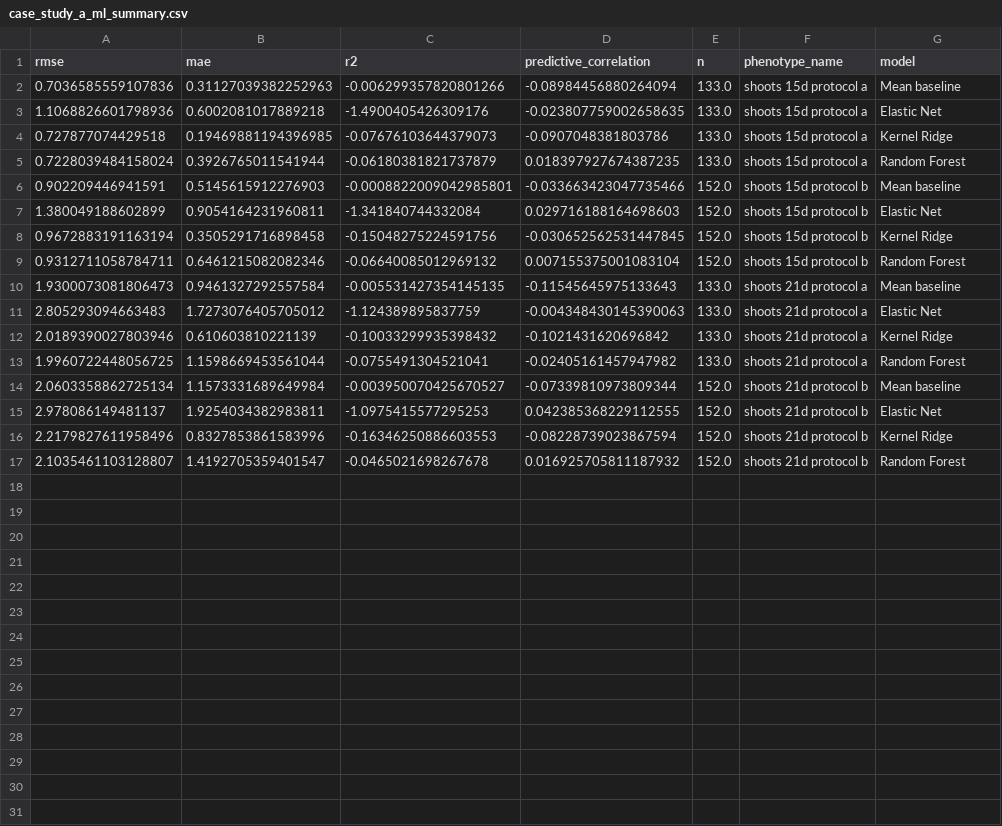
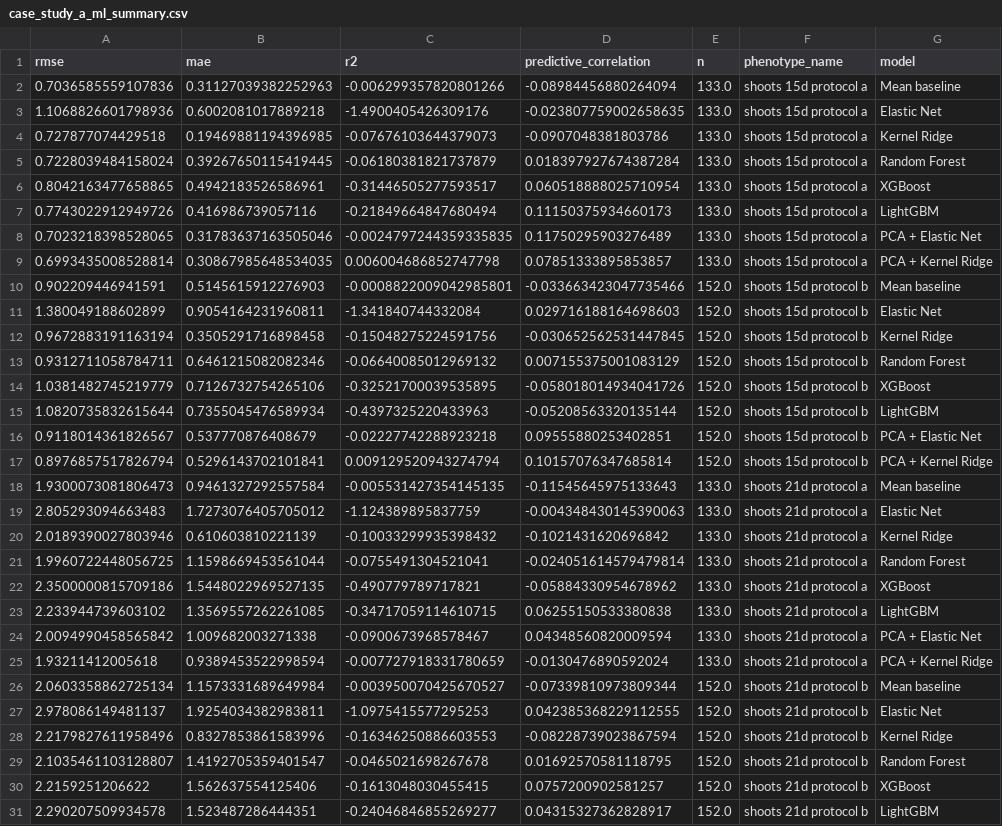
Before and after one commit to rolffcoelho-bravo/plant-intelligence-lab, a CSV file: reports/results/case_study_a_ml_summary.csv, drawn as a sheet; only a part is shown; the diff covers the shown part only.

```diff
--- a/reports/results/case_study_a_ml_summary.csv
+++ b/reports/results/case_study_a_ml_summary.csv
@@ -4,3 +4,7 @@ rmse,mae,r2,predictive_correlation,n,phenotype_name,model
 0.727877074429518,0.19469881194396985,-0.07676103644379073,-0.0907048381803786,133.0,shoots 15d protocol a,Kernel Ridge
-0.7228039484158024,0.3926765011541944,-0.06180381821737879,0.018397927674387235,133.0,shoots 15d protocol a,Random Forest
+0.7228039484158024,0.39267650115419445,-0.06180381821737879,0.018397927674387284,133.0,shoots 15d protocol a,Random Forest
+0.8042163477658865,0.4942183526586961,-0.31446505277593517,0.060518888025710954,133.0,shoots 15d protocol a,XGBoost
+0.7743022912949726,0.416986739057116,-0.21849664847680494,0.11150375934660173,133.0,shoots 15d protocol a,LightGBM
+0.7023218398528065,0.31783637163505046,-0.0024797244359335835,0.11750295903276489,133.0,shoots 15d protocol a,PCA + Elastic Net
+0.6993435008528814,0.30867985648534035,0.006004686852747798,0.07851333895853857,133.0,shoots 15d protocol a,PCA + Kernel Ridge
 0.902209446941591,0.5145615912276903,-0.0008822009042985801,-0.033663423047735466,152.0,shoots 15d protocol b,Mean baseline
@@ -8,3 +12,7 @@ rmse,mae,r2,predictive_correlation,n,phenotype_name,model
 0.9672883191163194,0.3505291716898458,-0.15048275224591756,-0.030652562531447845,152.0,shoots 15d protocol b,Kernel Ridge
-0.9312711058784711,0.6461215082082346,-0.06640085012969132,0.007155375001083104,152.0,shoots 15d protocol b,Random Forest
+0.9312711058784711,0.6461215082082346,-0.06640085012969132,0.007155375001083129,152.0,shoots 15d protocol b,Random Forest
+1.0381482745219779,0.7126732754265106,-0.32521700039535895,-0.058018014934041726,152.0,shoots 15d protocol b,XGBoost
+1.0820735832615644,0.7355045476589934,-0.4397325220433963,-0.05208563320135144,152.0,shoots 15d protocol b,LightGBM
+0.9118014361826567,0.537770876408679,-0.02227742288923218,0.09555880253402851,152.0,shoots 15d protocol b,PCA + Elastic Net
+0.8976857517826794,0.5296143702101841,0.009129520943274794,0.10157076347685814,152.0,shoots 15d protocol b,PCA + Kernel Ridge
 1.9300073081806473,0.9461327292557584,-0.005531427354145135,-0.11545645975133643,133.0,shoots 21d protocol a,Mean baseline
@@ -12,3 +20,7 @@ rmse,mae,r2,predictive_correlation,n,phenotype_name,model
 2.0189390027803946,0.610603810221139,-0.10033299935398432,-0.1021431620696842,133.0,shoots 21d protocol a,Kernel Ridge
-1.9960722448056725,1.1598669453561044,-0.0755491304521041,-0.02405161457947982,133.0,shoots 21d protocol a,Random Forest
+1.9960722448056725,1.1598669453561044,-0.0755491304521041,-0.024051614579479814,133.0,shoots 21d protocol a,Random Forest
+2.3500000815709186,1.5448022969527135,-0.490779789717821,-0.05884330954678962,133.0,shoots 21d protocol a,XGBoost
+2.233944739603102,1.3569557262261085,-0.34717059114610715,0.06255150533380838,133.0,shoots 21d protocol a,LightGBM
+2.0094990458565842,1.009682003271338,-0.0900673968578467,0.04348560820009594,133.0,shoots 21d protocol a,PCA + Elastic Net
+1.93211412005618,0.9389453522998594,-0.007727918331780659,-0.0130476890592024,133.0,shoots 21d protocol a,PCA + Kernel Ridge
 2.0603358862725134,1.1573331689649984,-0.003950070425670527,-0.07339810973809344,152.0,shoots 21d protocol b,Mean baseline
@@ -16,2 +28,4 @@ rmse,mae,r2,predictive_correlation,n,phenotype_name,model
 2.2179827611958496,0.8327853861583996,-0.16346250886603553,-0.08228739023867594,152.0,shoots 21d protocol b,Kernel Ridge
-2.1035461103128807,1.4192705359401547,-0.0465021698267678,0.016925705811187932,152.0,shoots 21d protocol b,Random Forest
+2.1035461103128807,1.4192705359401547,-0.0465021698267678,0.01692570581118795,152.0,shoots 21d protocol b,Random Forest
+2.2159251206622,1.562637554125406,-0.1613048030455415,0.0757200902581257,152.0,shoots 21d protocol b,XGBoost
+2.290207509934578,1.523487286444351,-0.24046846855269277,0.04315327362828917,152.0,shoots 21d protocol b,LightGBM
```
Also changed, not shown: 2 added rows elsewhere in this file, 3 other files.
